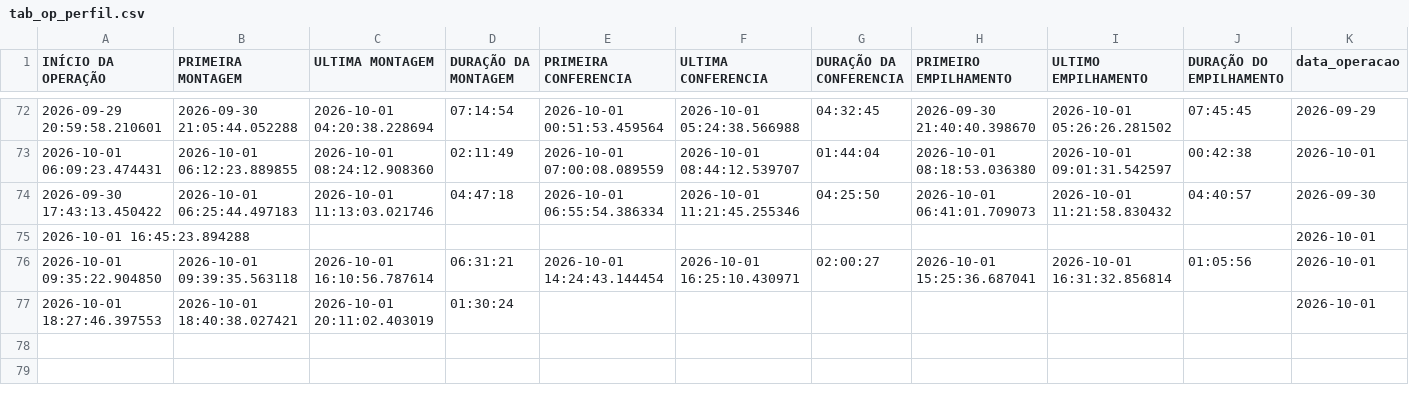
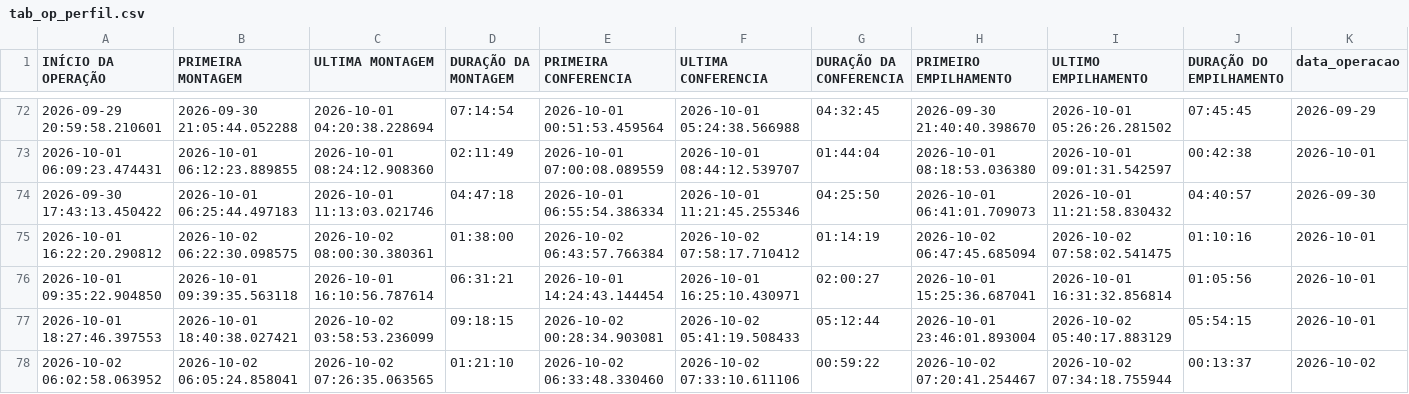
Before and after one commit to diogojfr/report-cdc-streamlit, a CSV file: data/tab_op_perfil.csv, drawn as a sheet; only a part is shown, gaps mark what is left out.

```diff
--- a/data/tab_op_perfil.csv
+++ b/data/tab_op_perfil.csv
@@ -74,4 +74,5 @@ INÍCIO DA OPERAÇÃO,PRIMEIRA MONTAGEM,ULTIMA MONTAGEM,DURAÇÃO DA MONTAGEM,PR
 2026-09-30 17:43:13.450422,2026-10-01 06:25:44.497183,2026-10-01 11:13:03.021746,04:47:18,2026-10-01 06:55:54.386334,2026-10-01 11:21:45.255346,04:25:50,2026-10-01 06:41:01.709073,2026-10-01 11:21:58.830432,04:40:57,2026-09-30
-2026-10-01 16:45:23.894288,,,,,,,,,,2026-10-01
+2026-10-01 16:22:20.290812,2026-10-02 06:22:30.098575,2026-10-02 08:00:30.380361,01:38:00,2026-10-02 06:43:57.766384,2026-10-02 07:58:17.710412,01:14:19,2026-10-02 06:47:45.685094,2026-10-02 07:58:02.541475,01:10:16,2026-10-01
 2026-10-01 09:35:22.904850,2026-10-01 09:39:35.563118,2026-10-01 16:10:56.787614,06:31:21,2026-10-01 14:24:43.144454,2026-10-01 16:25:10.430971,02:00:27,2026-10-01 15:25:36.687041,2026-10-01 16:31:32.856814,01:05:56,2026-10-01
-2026-10-01 18:27:46.397553,2026-10-01 18:40:38.027421,2026-10-01 20:11:02.403019,01:30:24,,,,,,,2026-10-01
+2026-10-01 18:27:46.397553,2026-10-01 18:40:38.027421,2026-10-02 03:58:53.236099,09:18:15,2026-10-02 00:28:34.903081,2026-10-02 05:41:19.508433,05:12:44,2026-10-01 23:46:01.893004,2026-10-02 05:40:17.883129,05:54:15,2026-10-01
+2026-10-02 06:02:58.063952,2026-10-02 06:05:24.858041,2026-10-02 07:26:35.063565,01:21:10,2026-10-02 06:33:48.330460,2026-10-02 07:33:10.611106,00:59:22,2026-10-02 07:20:41.254467,2026-10-02 07:34:18.755944,00:13:37,2026-10-02
```
Also changed, not shown: data/caixa_hora.csv, data/conf_registros.csv, 9 other files.
